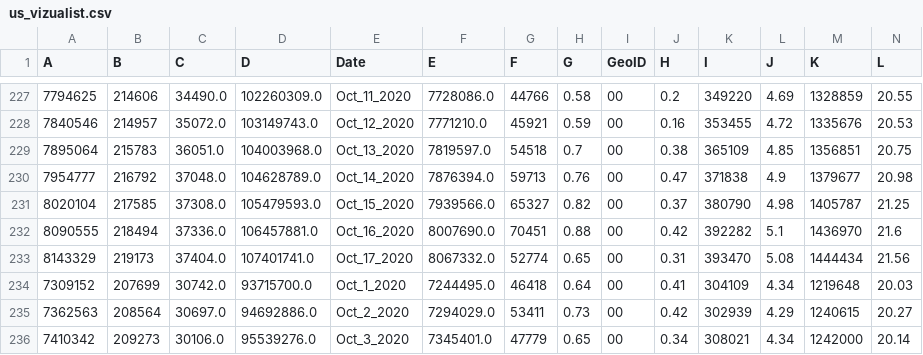
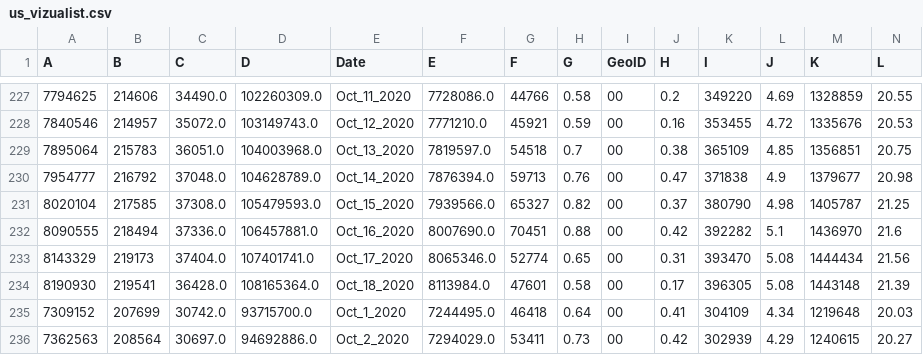
Before and after one commit to vedadr/CORONA19_VIZUALIST, a CSV file: us_vizualist.csv, drawn as a sheet; only a part is shown, gaps mark what is left out; the shorter side is filled out with more unchanged rows; rows hold the shown columns only; the diff names each change by its address in the sheet, - before the commit and + after, or states it on an @@ line.

```diff
--- a/us_vizualist.csv
+++ b/us_vizualist.csv
-F233 (E): 8067332.0
+F233 (E): 8065346.0
+row 234: 8190930 | 219541 | 36428.0 | 108165364.0 | Oct_18_2020 | 8113984.0 | 47601 | 0.58 | 00 | 0.17 | 396305 | 5.08 | 1443148 | 21.39
```
Also changed, not shown: 1 other file.
